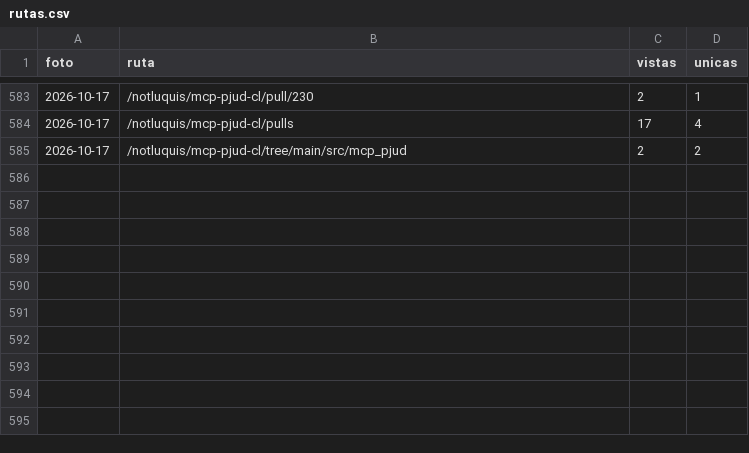
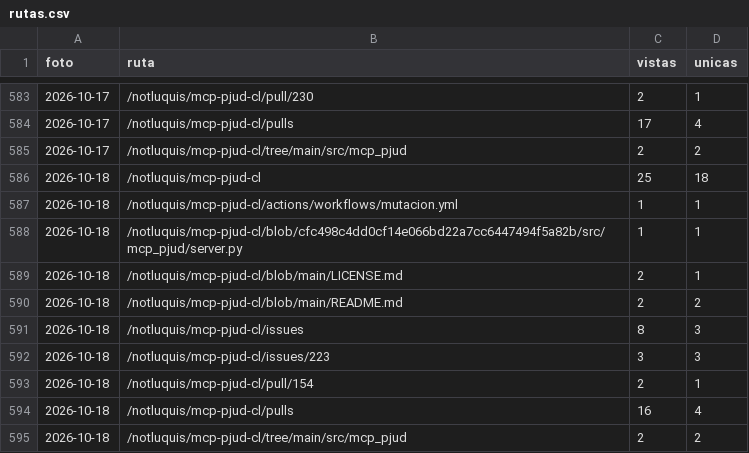
Before and after one commit to notluquis/mcp-pjud-cl, a CSV file: rutas.csv, drawn as a sheet; only a part is shown, gaps mark what is left out.

```diff
--- a/rutas.csv
+++ b/rutas.csv
@@ -585 +585,11 @@ foto,ruta,vistas,unicas
 2026-10-17,/notluquis/mcp-pjud-cl/tree/main/src/mcp_pjud,2,2
+2026-10-18,/notluquis/mcp-pjud-cl,25,18
+2026-10-18,/notluquis/mcp-pjud-cl/actions/workflows/mutacion.yml,1,1
+2026-10-18,/notluquis/mcp-pjud-cl/blob/cfc498c4dd0cf14e066bd22a7cc6447494f5a82b/src/mcp_pjud/server.py,1,1
+2026-10-18,/notluquis/mcp-pjud-cl/blob/main/LICENSE.md,2,1
+2026-10-18,/notluquis/mcp-pjud-cl/blob/main/README.md,2,2
+2026-10-18,/notluquis/mcp-pjud-cl/issues,8,3
+2026-10-18,/notluquis/mcp-pjud-cl/issues/223,3,3
+2026-10-18,/notluquis/mcp-pjud-cl/pull/154,2,1
+2026-10-18,/notluquis/mcp-pjud-cl/pulls,16,4
+2026-10-18,/notluquis/mcp-pjud-cl/tree/main/src/mcp_pjud,2,2
```
Also changed, not shown: descargas.csv, popularidad.csv, 3 other files.
